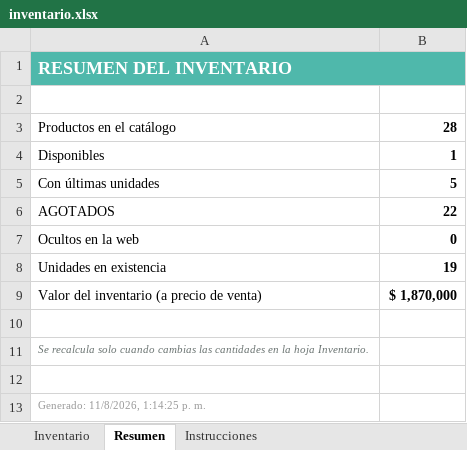
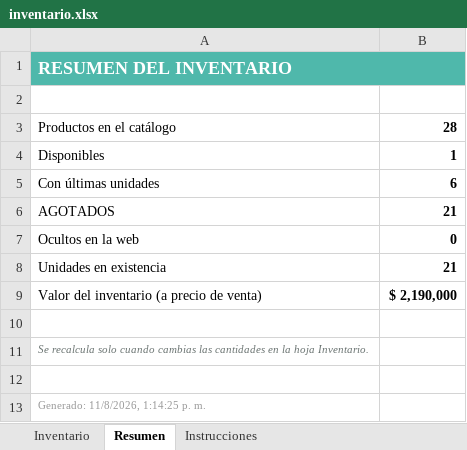
Before and after one commit to jbowser121-cpu/garaje-de-rochi, an Excel workbook: inventario.xlsx, sheet Resumen, drawn as a sheet; values as stored, in another font and other column widths than the file's, no borders; the diff names each change by its address in the sheet, - before the commit and + after, or states it on an @@ line.

```diff
--- a/inventario.xlsx (sheet Resumen)
+++ b/inventario.xlsx (sheet Resumen)
-B5: 5
+B5: 6
-B6: 22
+B6: 21
-B8: 19
+B8: 21
-B9: $ 1,870,000
+B9: $ 2,190,000
```
Also changed, not shown: sheet Inventario, 2 other files.
